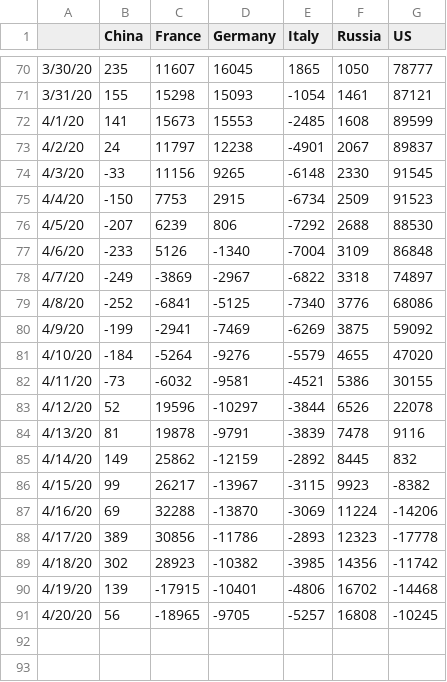
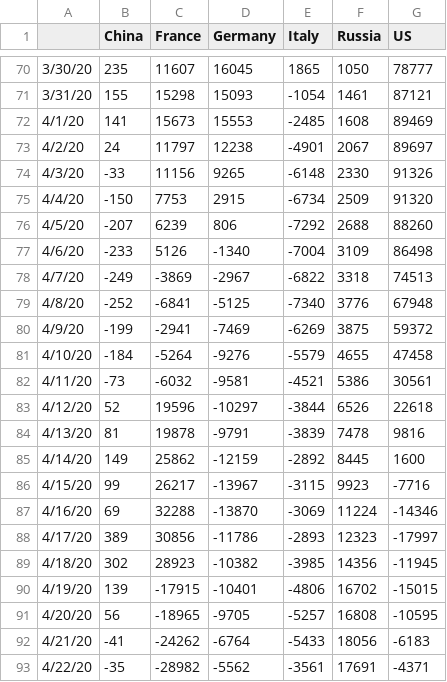
Before and after one commit to artemvoyt/covid, a CSV file: COVID_3days_2nd_derivative.csv, drawn as a sheet; only a part is shown, gaps mark what is left out.

```diff
--- a/COVID_3days_2nd_derivative.csv
+++ b/COVID_3days_2nd_derivative.csv
@@ -71,21 +71,23 @@
 3/31/20,155,15298,15093,-1054,1461,87121
-4/1/20,141,15673,15553,-2485,1608,89599
-4/2/20,24,11797,12238,-4901,2067,89837
-4/3/20,-33,11156,9265,-6148,2330,91545
-4/4/20,-150,7753,2915,-6734,2509,91523
-4/5/20,-207,6239,806,-7292,2688,88530
-4/6/20,-233,5126,-1340,-7004,3109,86848
-4/7/20,-249,-3869,-2967,-6822,3318,74897
-4/8/20,-252,-6841,-5125,-7340,3776,68086
-4/9/20,-199,-2941,-7469,-6269,3875,59092
-4/10/20,-184,-5264,-9276,-5579,4655,47020
-4/11/20,-73,-6032,-9581,-4521,5386,30155
-4/12/20,52,19596,-10297,-3844,6526,22078
-4/13/20,81,19878,-9791,-3839,7478,9116
-4/14/20,149,25862,-12159,-2892,8445,832
-4/15/20,99,26217,-13967,-3115,9923,-8382
-4/16/20,69,32288,-13870,-3069,11224,-14206
-4/17/20,389,30856,-11786,-2893,12323,-17778
-4/18/20,302,28923,-10382,-3985,14356,-11742
-4/19/20,139,-17915,-10401,-4806,16702,-14468
-4/20/20,56,-18965,-9705,-5257,16808,-10245
+4/1/20,141,15673,15553,-2485,1608,89469
+4/2/20,24,11797,12238,-4901,2067,89697
+4/3/20,-33,11156,9265,-6148,2330,91326
+4/4/20,-150,7753,2915,-6734,2509,91320
+4/5/20,-207,6239,806,-7292,2688,88260
+4/6/20,-233,5126,-1340,-7004,3109,86498
+4/7/20,-249,-3869,-2967,-6822,3318,74513
+4/8/20,-252,-6841,-5125,-7340,3776,67948
+4/9/20,-199,-2941,-7469,-6269,3875,59372
+4/10/20,-184,-5264,-9276,-5579,4655,47458
+4/11/20,-73,-6032,-9581,-4521,5386,30561
+4/12/20,52,19596,-10297,-3844,6526,22618
+4/13/20,81,19878,-9791,-3839,7478,9816
+4/14/20,149,25862,-12159,-2892,8445,1600
+4/15/20,99,26217,-13967,-3115,9923,-7716
+4/16/20,69,32288,-13870,-3069,11224,-14346
+4/17/20,389,30856,-11786,-2893,12323,-17997
+4/18/20,302,28923,-10382,-3985,14356,-11945
+4/19/20,139,-17915,-10401,-4806,16702,-15015
+4/20/20,56,-18965,-9705,-5257,16808,-10595
+4/21/20,-41,-24262,-6764,-5433,18056,-6183
+4/22/20,-35,-28982,-5562,-3561,17691,-4371
```
Also changed, not shown: 5 other files.
